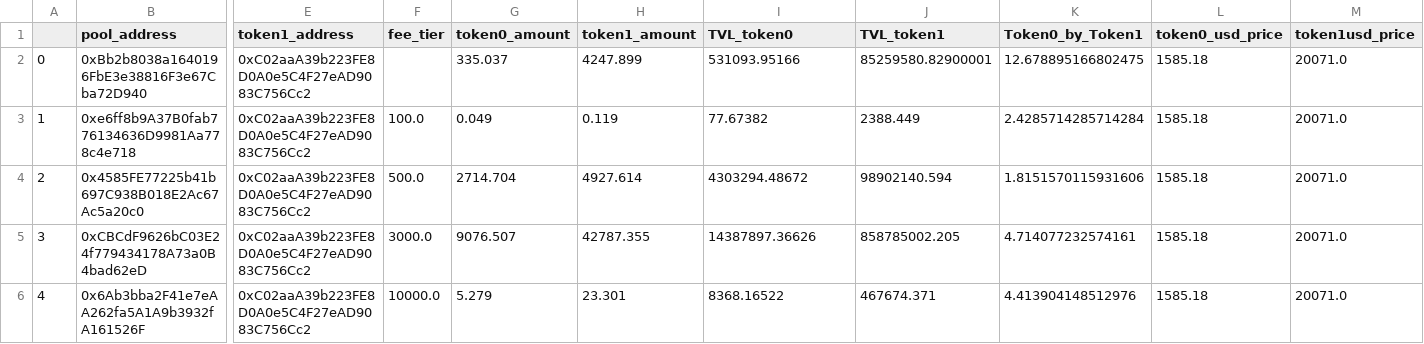
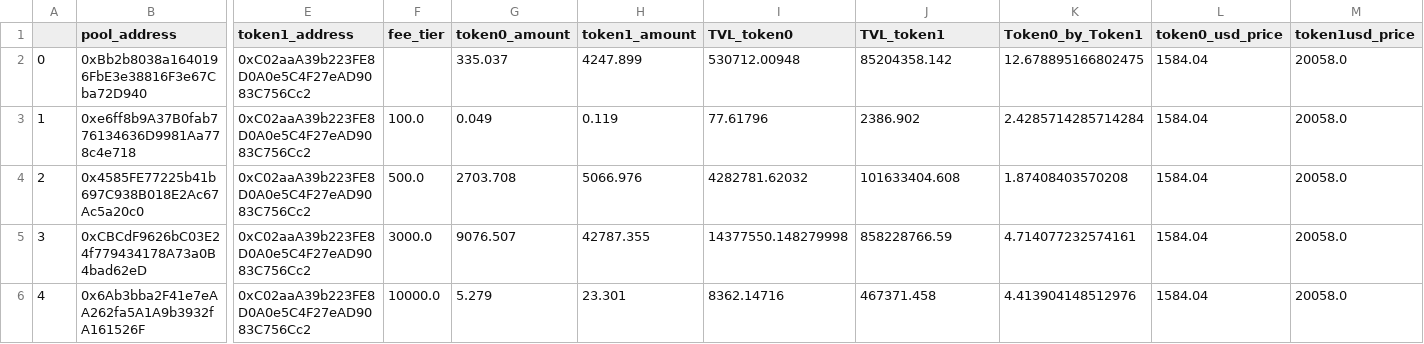
Before and after one commit to leopashov/UniswapPoolsCollector, a CSV file: output.csv, drawn as a sheet; only a part is shown, gaps mark what is left out; the diff names each change by its address in the sheet, - before the commit and + after, or states it on an @@ line.

```diff
--- a/output.csv
+++ b/output.csv
-I2 (TVL_token0): 531093.95166
+I2 (TVL_token0): 530712.00948
-J2 (TVL_token1): 85259580.82900001
+J2 (TVL_token1): 85204358.142
-L2:L6 (token0_usd_price): 1585.18
+L2:L6 (token0_usd_price): 1584.04
-M2:M6 (token1usd_price): 20071.0
+M2:M6 (token1usd_price): 20058.0
-I3 (TVL_token0): 77.67382
+I3 (TVL_token0): 77.61796
-J3 (TVL_token1): 2388.449
+J3 (TVL_token1): 2386.902
-G4 (token0_amount): 2714.704
+G4 (token0_amount): 2703.708
-H4 (token1_amount): 4927.614
+H4 (token1_amount): 5066.976
-I4 (TVL_token0): 4303294.48672
+I4 (TVL_token0): 4282781.62032
-J4 (TVL_token1): 98902140.594
+J4 (TVL_token1): 101633404.608
-K4 (Token0_by_Token1): 1.8151570115931606
+K4 (Token0_by_Token1): 1.87408403570208
-I5 (TVL_token0): 14387897.36626
+I5 (TVL_token0): 14377550.148279998
-J5 (TVL_token1): 858785002.205
+J5 (TVL_token1): 858228766.59
-I6 (TVL_token0): 8368.16522
+I6 (TVL_token0): 8362.14716
-J6 (TVL_token1): 467674.371
+J6 (TVL_token1): 467371.458
```
Also changed, not shown: 8 other files.
